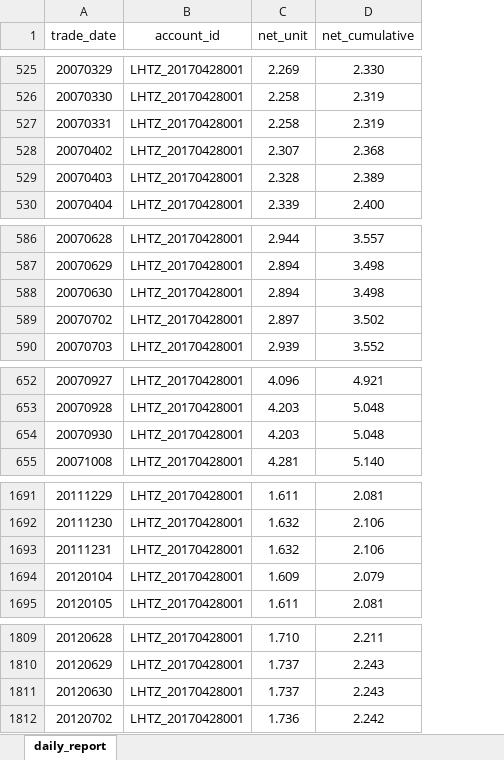
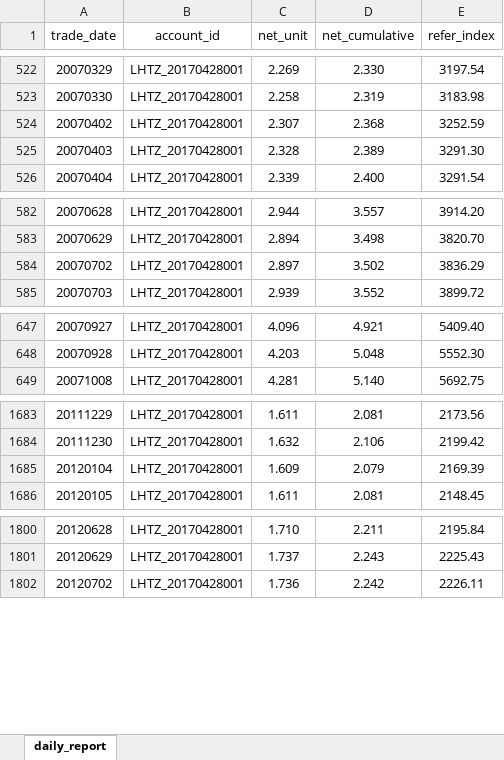
Before and after one commit to xurendong/valuex, an Excel workbook: design/daily_report.xlsx, sheet daily_report, drawn as a sheet; only a part is shown, gaps mark what is left out; values as stored, in another font and other column widths than the file's, no borders; removed rows and columns are numbered as before the commit, all else as after; the diff covers the shown part only; the diff names each change by its address in the sheet, - before the commit and + after, or states it on an @@ line.

Commit message:
add refer_index in daily_report

```diff
--- a/design/daily_report.xlsx (sheet daily_report)
+++ b/design/daily_report.xlsx (sheet daily_report)
+column E (refer_index), rows 522-526: 3197.54 | 3183.98 | 3252.59 | 3291.30 | 3291.54; rows 582-585: 3914.20 | 3820.70 | 3836.29 | 3899.72; rows 647-649: 5409.40 | 5552.30 | 5692.75; rows 1683-1686: 2173.56 | 2199.42 | 2169.39 | 2148.45; rows 1800-1802: 2195.84 | 2225.43 | 2226.11
-row 527: 20070331 | LHTZ_20170428001 | 2.258 | 2.319
-row 588: 20070630 | LHTZ_20170428001 | 2.894 | 3.498
-row 654: 20070930 | LHTZ_20170428001 | 4.203 | 5.048
-row 1693: 20111231 | LHTZ_20170428001 | 1.632 | 2.106
-row 1811: 20120630 | LHTZ_20170428001 | 1.737 | 2.243
```
Also changed, not shown: 8 removed rows elsewhere in this sheet, design/valuex.xlsx, 2 other files.
